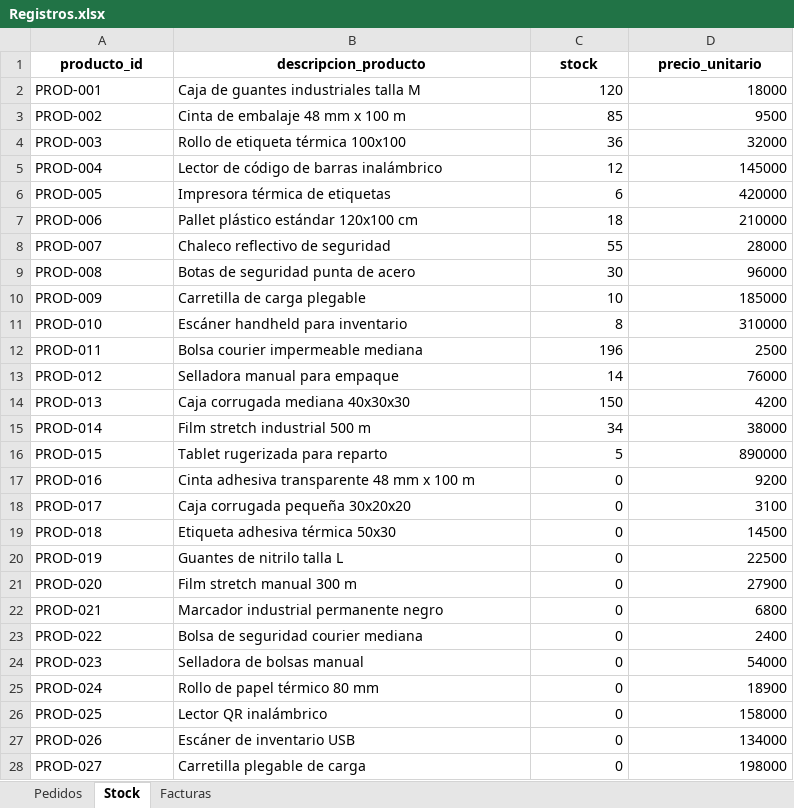
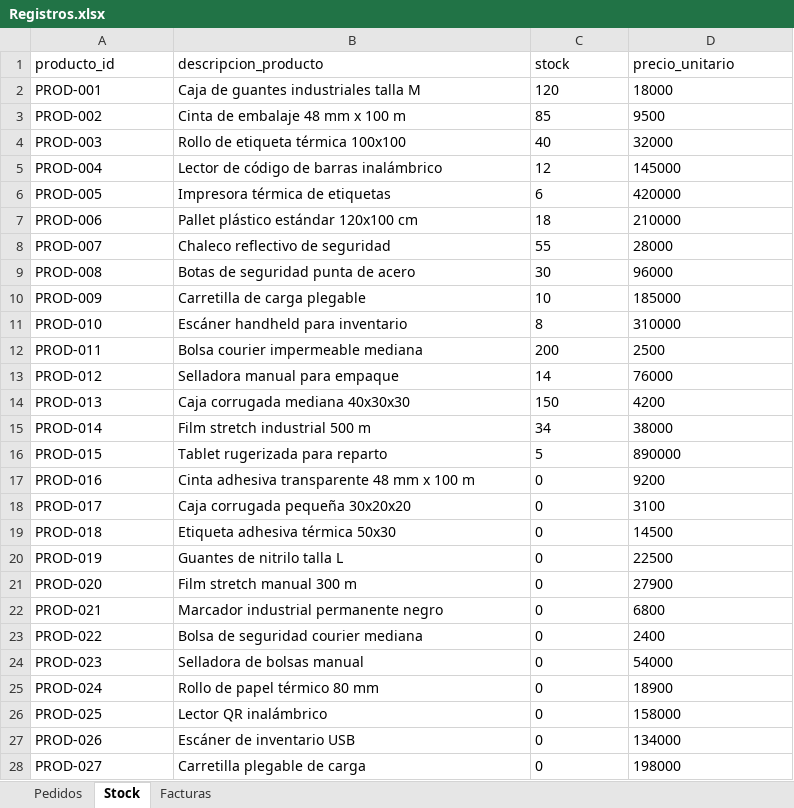
Before and after one commit to DmejiariUnal8313/Sistemas_Inteligentes_Vanessa_Daniel, an Excel workbook: datos/Registros.xlsx, sheet Stock, drawn as a sheet; only a part is shown; values as stored, in another font and other column widths than the file's, no borders; charts and pictures and table styles not drawn; the diff covers the shown part only; the diff names each change by its address in the sheet, - before the commit and + after, or states it on an @@ line.

```diff
--- a/datos/Registros.xlsx (sheet Stock)
+++ b/datos/Registros.xlsx (sheet Stock)
@@ A1:D1 bold: on → off, alignment: center → left @@
-C2:D28 alignment: right
+C2:D28 alignment: left
-C4 (stock): 36
+C4 (stock): 40
-C12 (stock): 196
+C12 (stock): 200
```
Also changed, not shown: cell formats elsewhere in this sheet, sheet Facturas, sheet Pedidos, charts or pictures, 4 other files.
